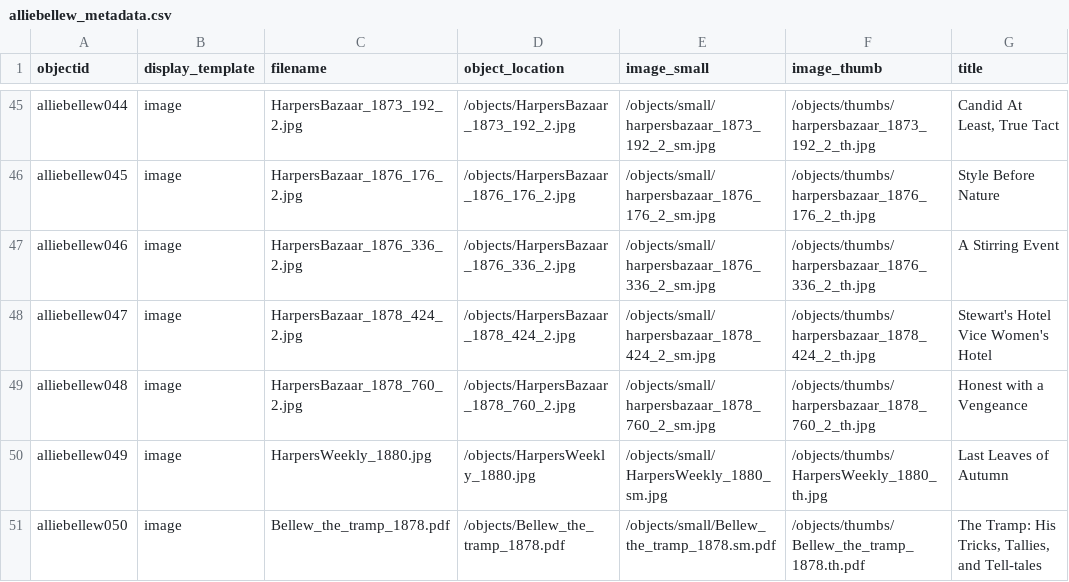
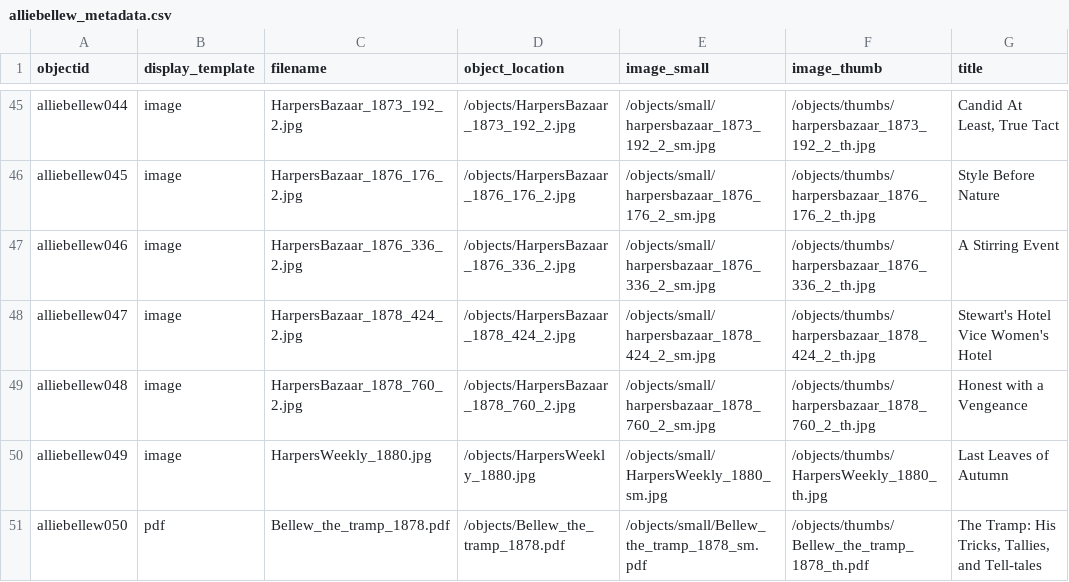
Before and after one commit to Alexjberinger/allie-bellew, a CSV file: _data/alliebellew_metadata.csv, drawn as a sheet; only a part is shown, gaps mark what is left out; the diff names each change by its address in the sheet, - before the commit and + after, or states it on an @@ line.

Commit message:
Correct pdf display issues

```diff
--- a/_data/alliebellew_metadata.csv
+++ b/_data/alliebellew_metadata.csv
-B51 (display_template): image
+B51 (display_template): pdf
-E51 (image_small): /objects/small/Bellew_the_tramp_1878.sm.pdf
+E51 (image_small): /objects/small/Bellew_the_tramp_1878_sm.pdf
-F51 (image_thumb): /objects/thumbs/Bellew_the_tramp_1878.th.pdf
+F51 (image_thumb): /objects/thumbs/Bellew_the_tramp_1878_th.pdf
```
